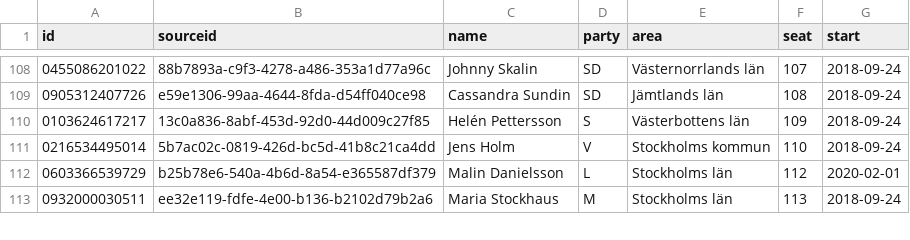
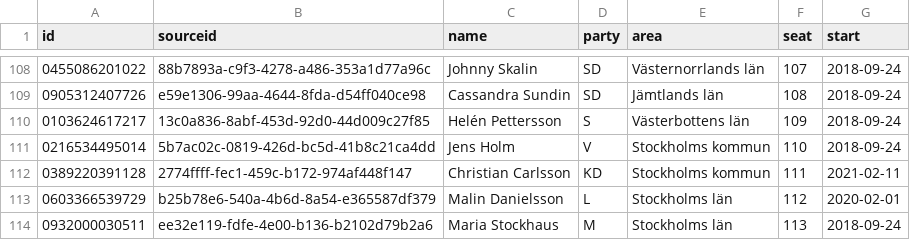
Before and after one commit to every-politician-scrapers/sweden-riksdag-api-current, a CSV file: members.csv, drawn as a sheet; only a part is shown, gaps mark what is left out.

```diff
--- a/members.csv
+++ b/members.csv
@@ -111,2 +111,3 @@ id,sourceid,name,party,area,seat,start
 0216534495014,5b7ac02c-0819-426d-bc5d-41b8c21ca4dd,Jens Holm,V,Stockholms kommun,110,2018-09-24
+0389220391128,2774ffff-fec1-459c-b172-974af448f147,Christian Carlsson,KD,Stockholms kommun,111,2021-02-11
 0603366539729,b25b78e6-540a-4b6d-8a54-e365587df379,Malin Danielsson,L,Stockholms län,112,2020-02-01
```
